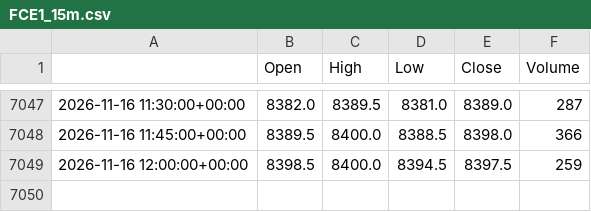
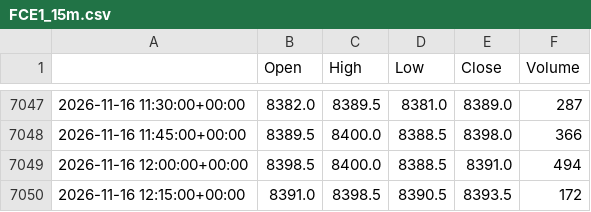
Before and after one commit to loljack01/AutoTrader, a CSV file: data/cache/FCE1_15m.csv, drawn as a sheet; only a part is shown, gaps mark what is left out.

```diff
--- a/data/cache/FCE1_15m.csv
+++ b/data/cache/FCE1_15m.csv
@@ -7048,2 +7048,3 @@
 2026-11-16 11:45:00+00:00,8389.5,8400.0,8388.5,8398.0,366
-2026-11-16 12:00:00+00:00,8398.5,8400.0,8394.5,8397.5,259
+2026-11-16 12:00:00+00:00,8398.5,8400.0,8388.5,8391.0,494
+2026-11-16 12:15:00+00:00,8391.0,8398.5,8390.5,8393.5,172
```
